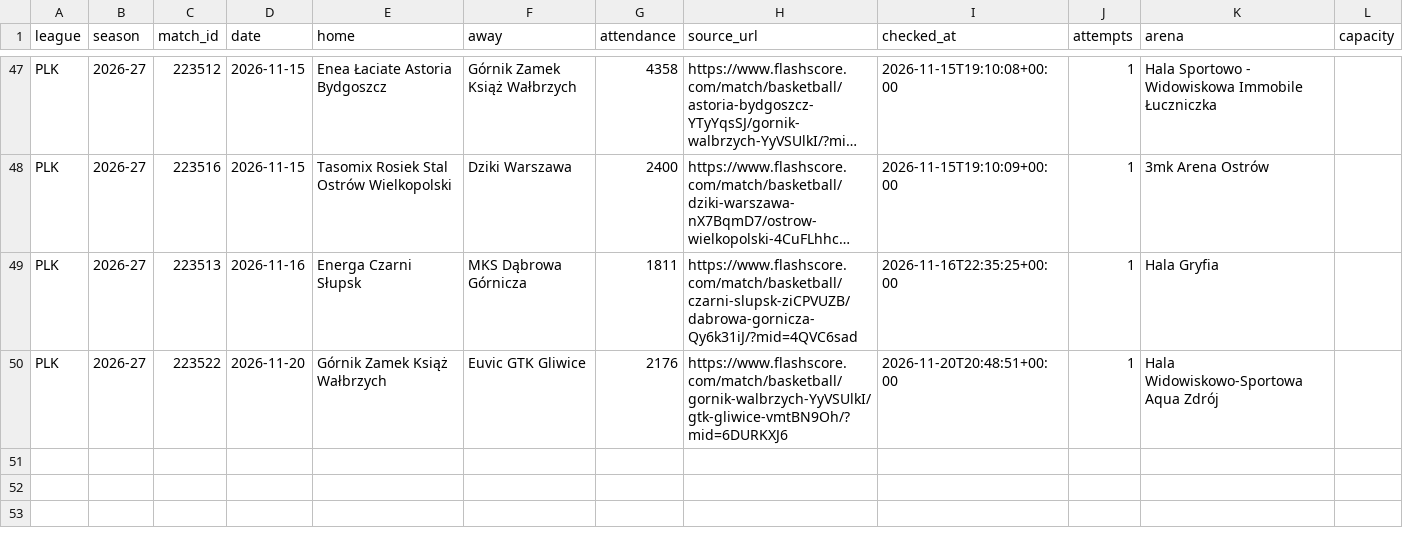
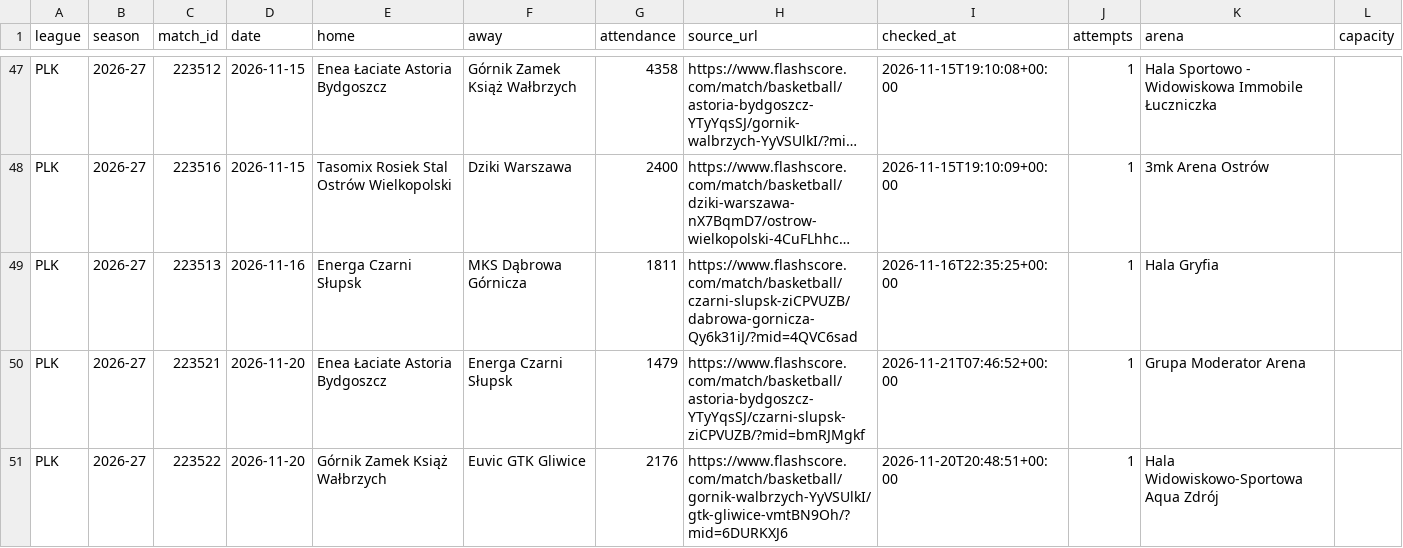
Before and after one commit to andriuspanama/ACBattendance, a CSV file: data/pol/matches.csv, drawn as a sheet; only a part is shown, gaps mark what is left out; long unchanged cells end in …; the diff names each change by its address in the sheet, - before the commit and + after, or states it on an @@ line.

```diff
--- a/data/pol/matches.csv
+++ b/data/pol/matches.csv
+row 50: PLK | 2026-27 | 223521 | 2026-11-20 | Enea Łaciate Astoria Bydgoszcz | Energa Czarni Słupsk | 1479 | https://www.flashscore.com/match/basketball/astoria-bydgoszcz-YTyYqsSJ/czarni-slupsk-ziCPVUZB/?mid=bmRJMgkf | 2026-11-21T07:46:52+00:00 | 1 | Grupa Moderator Arena
```
Also changed, not shown: data/pol/attendance_averages.csv, data/pol/flashscore/attendance_averages.csv, 4 other files.
